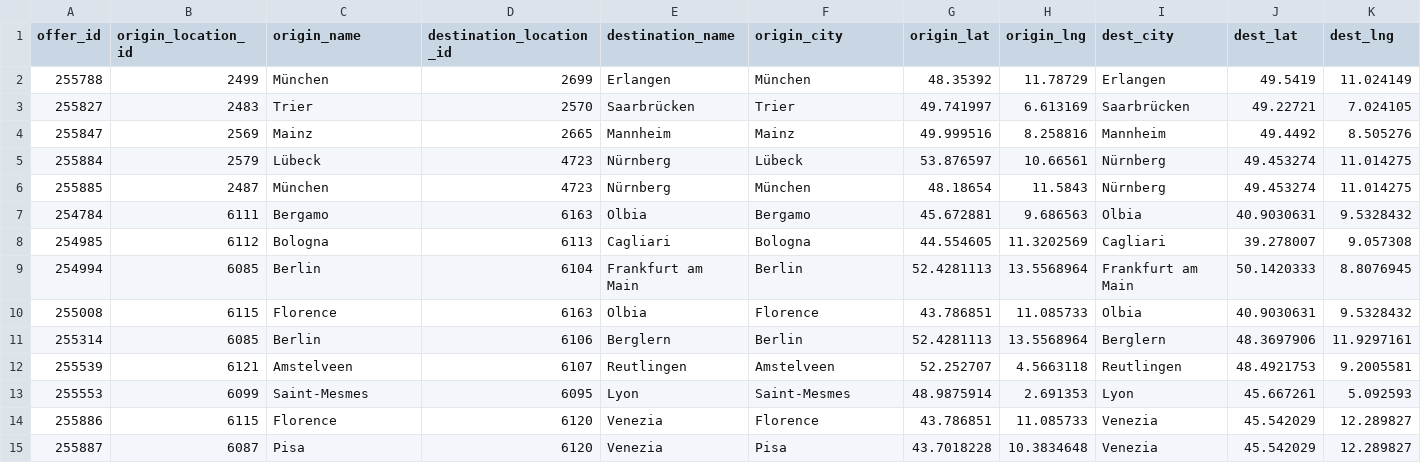
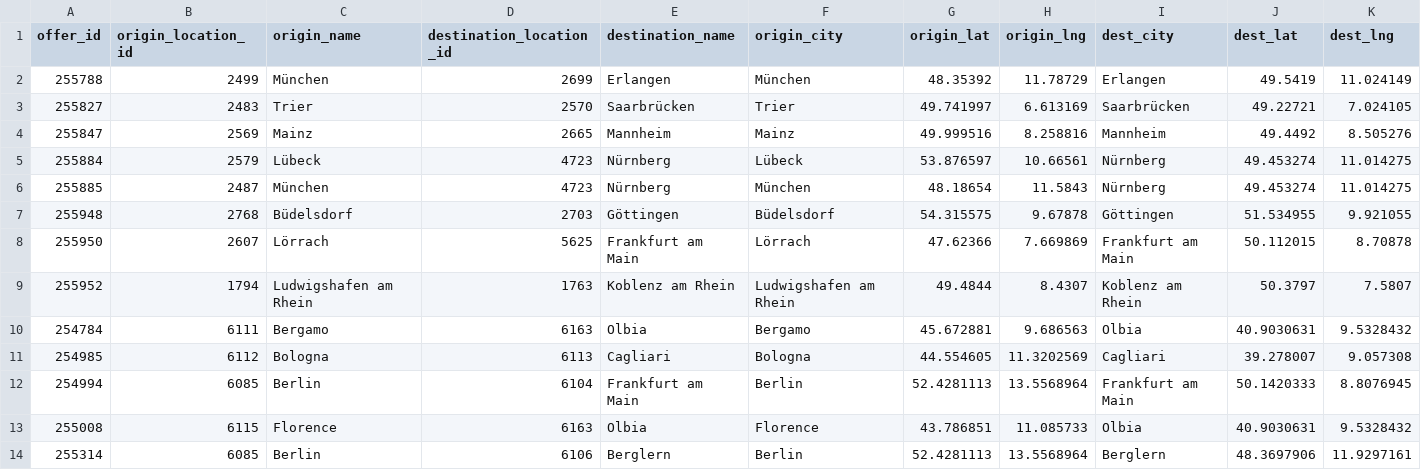
Before and after one commit to zbtwzwht8z-cloud/eurokaefer, a CSV file: data/movacar_offers.csv, drawn as a sheet; only a part is shown; the shorter side is filled out with more unchanged rows; rows hold the shown columns only; the diff names each change by its address in the sheet, - before the commit and + after, or states it on an @@ line.

```diff
--- a/data/movacar_offers.csv
+++ b/data/movacar_offers.csv
+row 7: 255948 | 2768 | Büdelsdorf | 2703 | Göttingen | Büdelsdorf | 54.315575 | 9.67878 | Göttingen | 51.534955 | 9.921055
+row 8: 255950 | 2607 | Lörrach | 5625 | Frankfurt am Main | Lörrach | 47.62366 | 7.669869 | Frankfurt am Main | 50.112015 | 8.70878
+row 9: 255952 | 1794 | Ludwigshafen am Rhein | 1763 | Koblenz am Rhein | Ludwigshafen am Rhein | 49.4844 | 8.4307 | Koblenz am Rhein | 50.3797 | 7.5807
```
Also changed, not shown: 1 other file.
